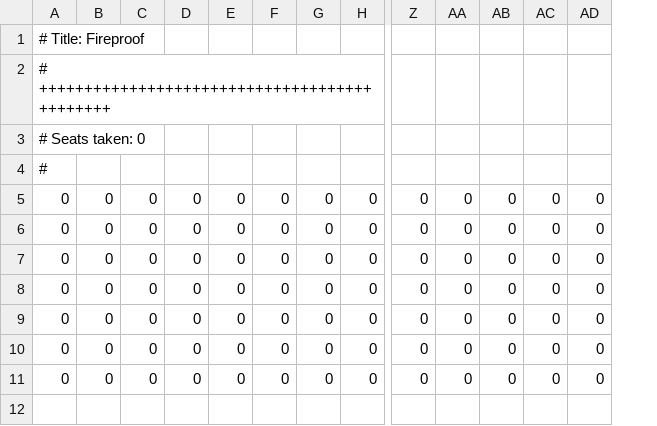
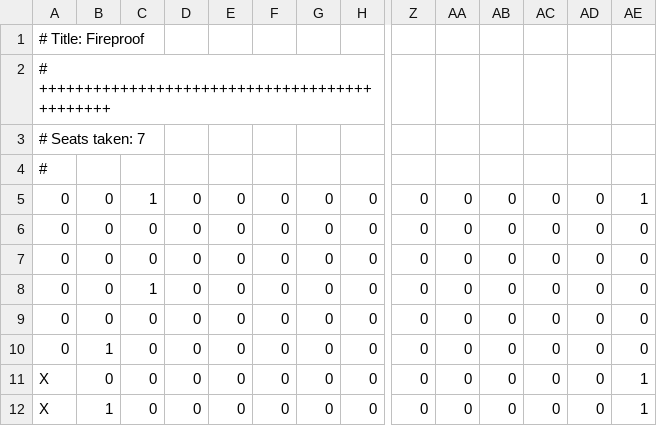
Before and after one commit to JakubTomaszewski/Projekt_Inf_kino, a CSV file: movies/Fireproof.csv, drawn as a sheet; only a part is shown, gaps mark what is left out; removed rows and columns are numbered as before the commit, all else as after; rows hold the shown columns only; the diff names each change by its address in the sheet, - before the commit and + after, or states it on an @@ line.

```diff
--- a/movies/Fireproof.csv
+++ b/movies/Fireproof.csv
+column AE, rows 6-7: 0 | 0; rows 9-12: 0 | 0 | 1 | 1
-A3: # Seats taken: 0
+A3: # Seats taken: 7
+row 5: 0 | 0 | 1 | 0 | 0 | 0 | 0 | 0 | 0 | 0 | 0 | 0 | 0 | 1
+row 8: 0 | 0 | 1 | 0 | 0 | 0 | 0 | 0 | 0 | 0 | 0 | 0 | 0 | 0
-B10: 0
+B10: 1
-A11:A12: 0
+A11:A12: X
-B12: 0
+B12: 1
-row 11: 0 | 0 | 0 | 0 | 0 | 0 | 0 | 0 | 0 | 0 | 0 | 0 | 0
```
Also changed, not shown: movies/Enchanted.csv, movies/Good Luck Chuck.csv, 9 other files.
